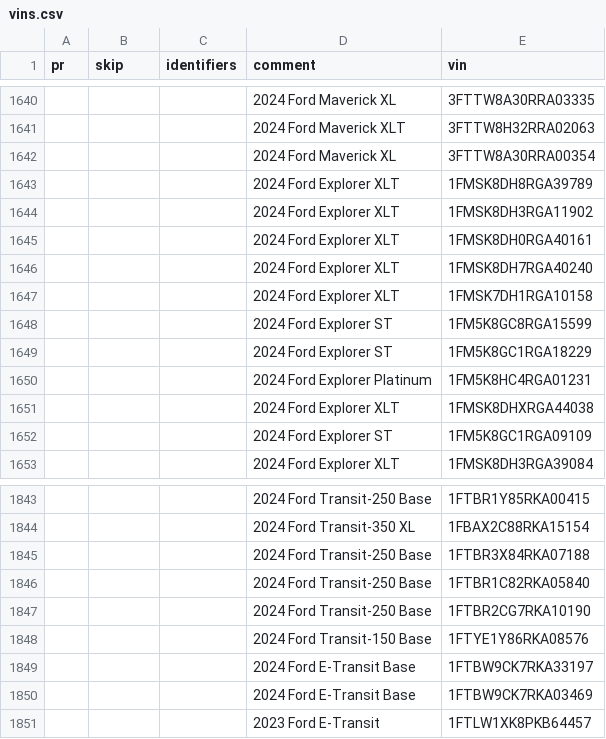
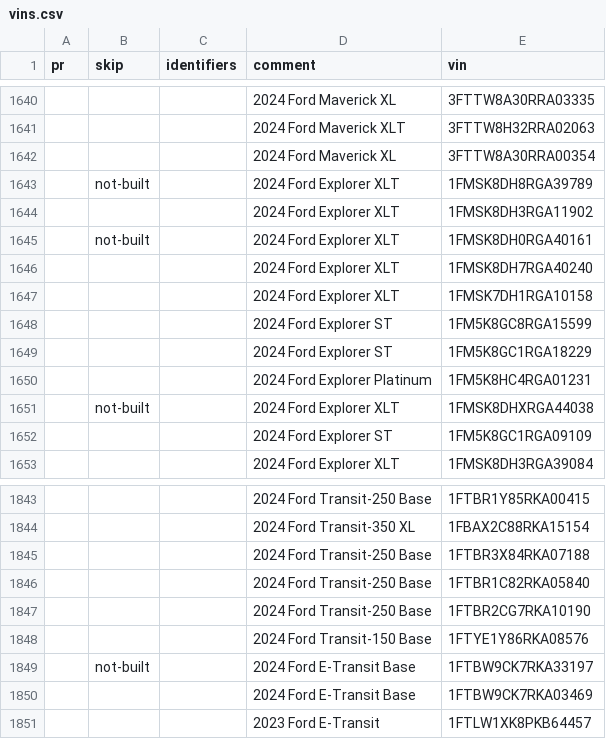
Before and after one commit to incognitojam/op-notebooks, a CSV file: ford/data/vins.csv, drawn as a sheet; only a part is shown, gaps mark what is left out; the diff names each change by its address in the sheet, - before the commit and + after, or states it on an @@ line.

Commit message:
big FW table

```diff
--- a/ford/data/vins.csv
+++ b/ford/data/vins.csv
-B1643 (skip): (empty)
+B1643 (skip): not-built
-B1645 (skip): (empty)
+B1645 (skip): not-built
-B1651 (skip): (empty)
+B1651 (skip): not-built
-B1849 (skip): (empty)
+B1849 (skip): not-built
```
Also changed, not shown: 6 other files.
